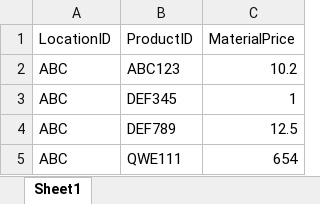
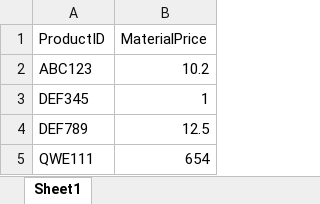
Before and after one commit to HCarlb/FinancePriceCalculator, an Excel workbook: Templates/PriceTemplate.xlsx, sheet Sheet1, drawn as a sheet; values as stored, in another font and other column widths than the file's, no borders; the diff names each change by its address in the sheet, - before the commit and + after, or states it on an @@ line.

Commit message:
Removed the need for LocationID in Price data

```diff
--- a/Templates/PriceTemplate.xlsx (sheet Sheet1)
+++ b/Templates/PriceTemplate.xlsx (sheet Sheet1)
-column A (LocationID), rows 2-5: all ABC
```
Also changed, not shown: 3 other files.
